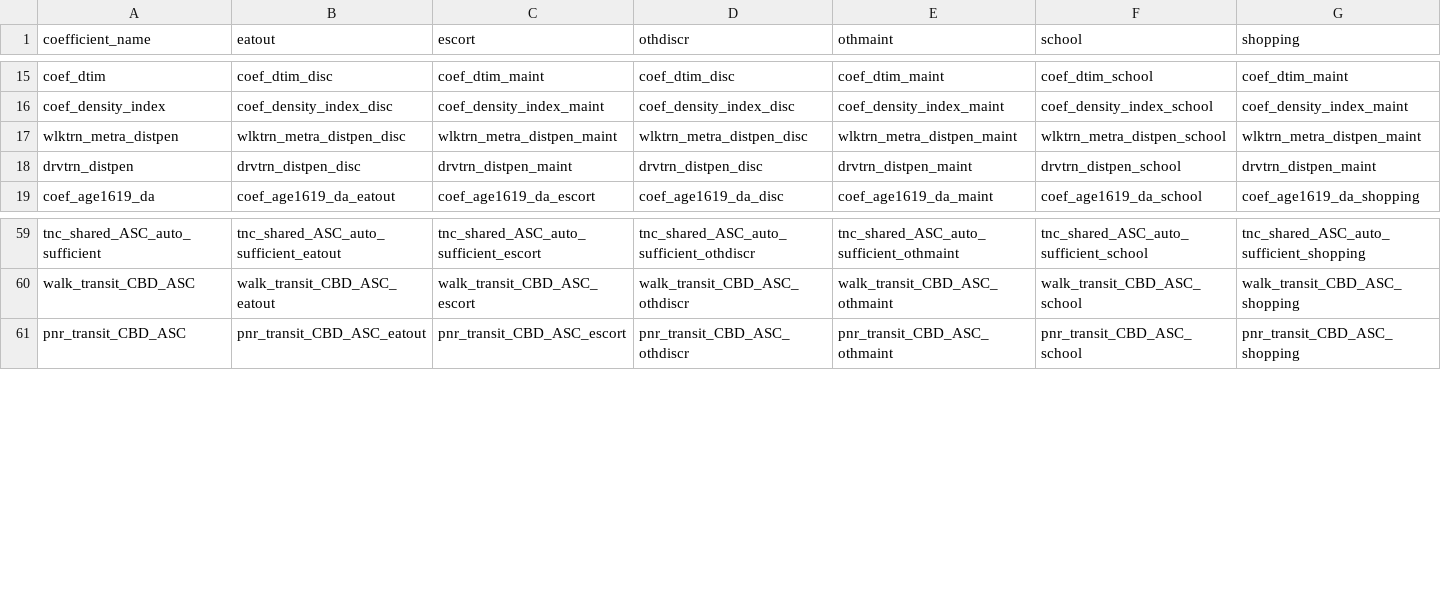
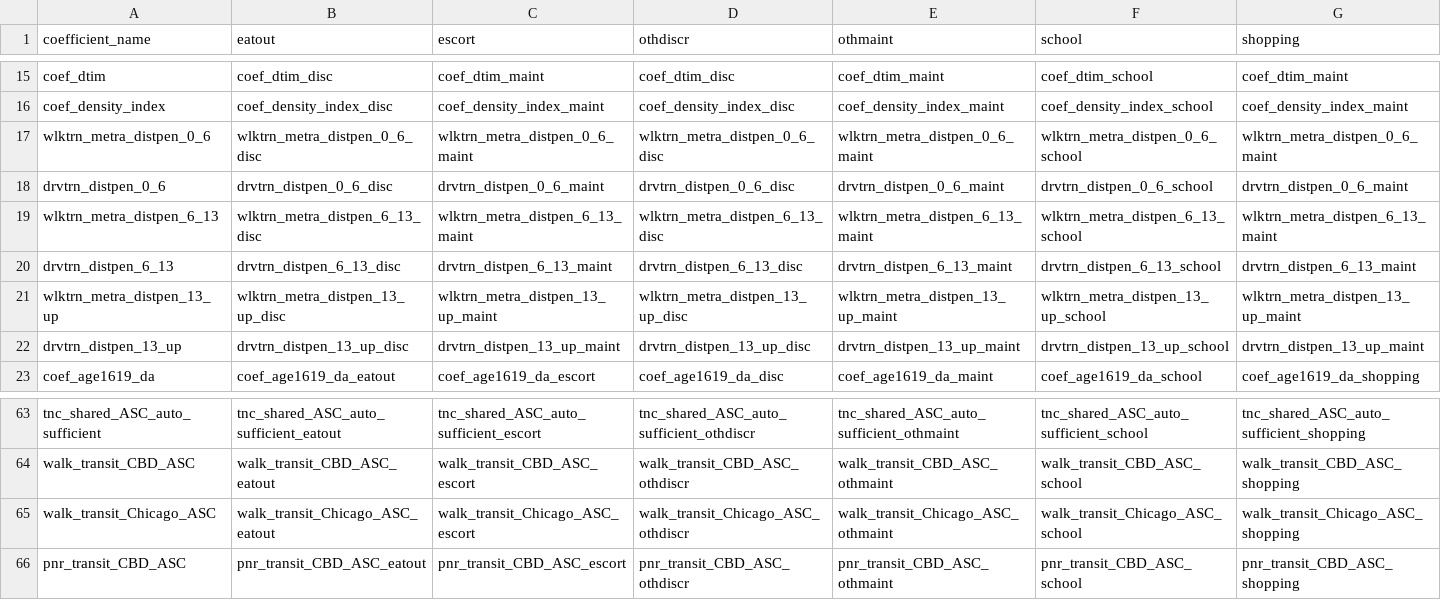
Before and after one commit to CMAP-REPOS/cmap_abm, a CSV file: activitysim/configs/tour_mode_choice_coefficients_template.csv, drawn as a sheet; only a part is shown, gaps mark what is left out; rows hold the shown columns only; the diff covers the shown part only; the diff names each change by its address in the sheet, - before the commit and + after, or states it on an @@ line.

```diff
--- a/activitysim/configs/tour_mode_choice_coefficients_template.csv
+++ b/activitysim/configs/tour_mode_choice_coefficients_template.csv
-A17 (coefficient_name): wlktrn_metra_distpen
+A17 (coefficient_name): wlktrn_metra_distpen_0_6
-B17 (eatout): wlktrn_metra_distpen_disc
+B17 (eatout): wlktrn_metra_distpen_0_6_disc
-C17 (escort): wlktrn_metra_distpen_maint
+C17 (escort): wlktrn_metra_distpen_0_6_maint
-D17 (othdiscr): wlktrn_metra_distpen_disc
+D17 (othdiscr): wlktrn_metra_distpen_0_6_disc
-E17 (othmaint): wlktrn_metra_distpen_maint
+E17 (othmaint): wlktrn_metra_distpen_0_6_maint
-F17 (school): wlktrn_metra_distpen_school
+F17 (school): wlktrn_metra_distpen_0_6_school
-G17 (shopping): wlktrn_metra_distpen_maint
+G17 (shopping): wlktrn_metra_distpen_0_6_maint
-A18 (coefficient_name): drvtrn_distpen
+A18 (coefficient_name): drvtrn_distpen_0_6
-B18 (eatout): drvtrn_distpen_disc
+B18 (eatout): drvtrn_distpen_0_6_disc
-C18 (escort): drvtrn_distpen_maint
+C18 (escort): drvtrn_distpen_0_6_maint
-D18 (othdiscr): drvtrn_distpen_disc
+D18 (othdiscr): drvtrn_distpen_0_6_disc
-E18 (othmaint): drvtrn_distpen_maint
+E18 (othmaint): drvtrn_distpen_0_6_maint
-F18 (school): drvtrn_distpen_school
+F18 (school): drvtrn_distpen_0_6_school
-G18 (shopping): drvtrn_distpen_maint
+G18 (shopping): drvtrn_distpen_0_6_maint
+row 19: wlktrn_metra_distpen_6_13 | wlktrn_metra_distpen_6_13_disc | wlktrn_metra_distpen_6_13_maint | wlktrn_metra_distpen_6_13_disc | wlktrn_metra_distpen_6_13_maint | wlktrn_metra_distpen_6_13_school | wlktrn_metra_distpen_6_13_maint
+row 20: drvtrn_distpen_6_13 | drvtrn_distpen_6_13_disc | drvtrn_distpen_6_13_maint | drvtrn_distpen_6_13_disc | drvtrn_distpen_6_13_maint | drvtrn_distpen_6_13_school | drvtrn_distpen_6_13_maint
+row 21: wlktrn_metra_distpen_13_up | wlktrn_metra_distpen_13_up_disc | wlktrn_metra_distpen_13_up_maint | wlktrn_metra_distpen_13_up_disc | wlktrn_metra_distpen_13_up_maint | wlktrn_metra_distpen_13_up_school | wlktrn_metra_distpen_13_up_maint
+row 22: drvtrn_distpen_13_up | drvtrn_distpen_13_up_disc | drvtrn_distpen_13_up_maint | drvtrn_distpen_13_up_disc | drvtrn_distpen_13_up_maint | drvtrn_distpen_13_up_school | drvtrn_distpen_13_up_maint
+row 65: walk_transit_Chicago_ASC | walk_transit_Chicago_ASC_eatout | walk_transit_Chicago_ASC_escort | walk_transit_Chicago_ASC_othdiscr | walk_transit_Chicago_ASC_othmaint | walk_transit_Chicago_ASC_school | walk_transit_Chicago_ASC_shopping
```
Also changed, not shown: 8 edited cells elsewhere in this file, activitysim/configs/tour_mode_choice.csv, activitysim/configs/tour_mode_choice_annotate_choosers_preprocessor.csv, 2 other files.
